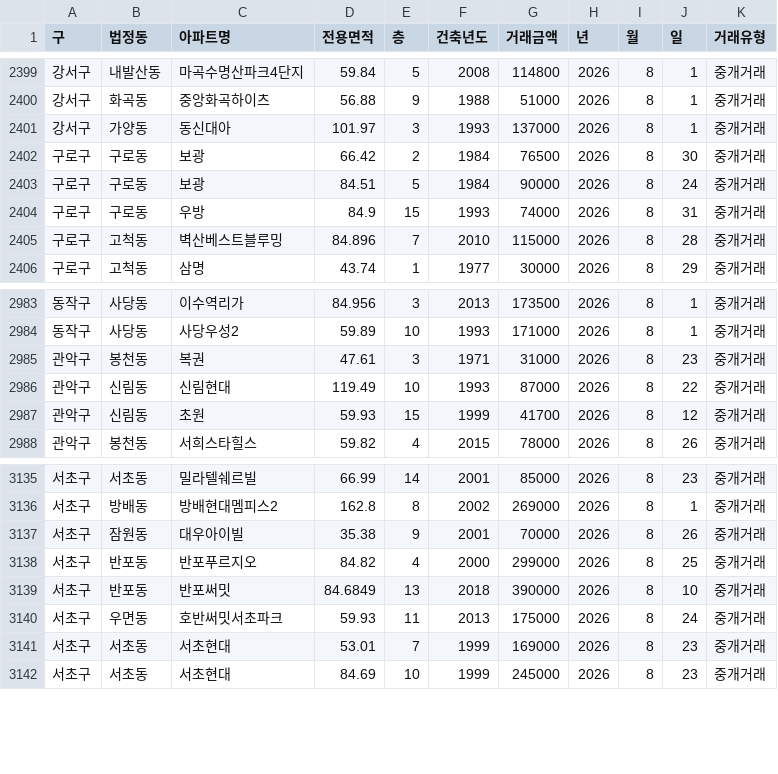
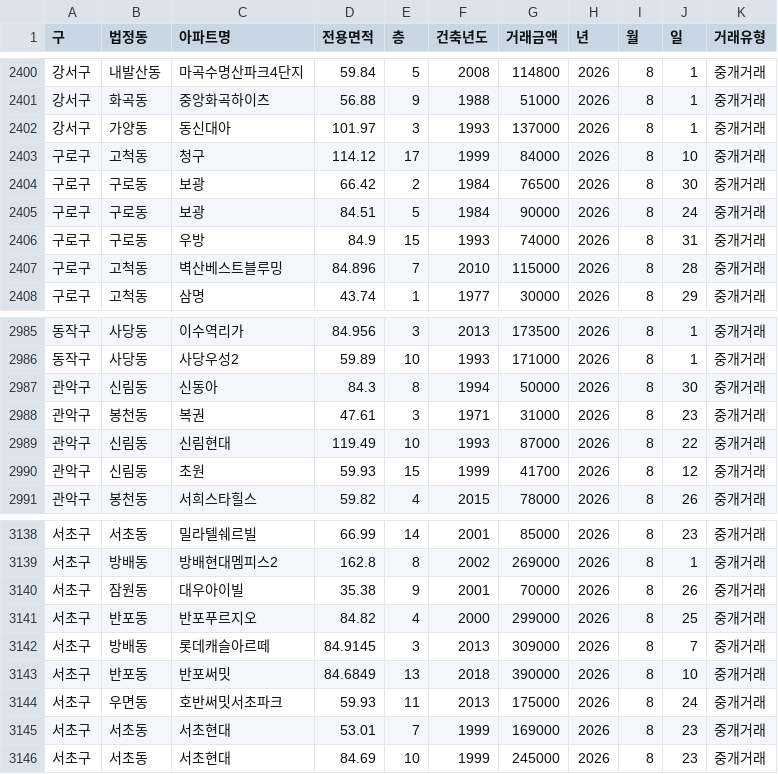
Before and after one commit to sean794/Real-Estate, a CSV file: data/apt_trade/202608.csv, drawn as a sheet; only a part is shown, gaps mark what is left out; the diff covers the shown part only.

```diff
--- a/data/apt_trade/202608.csv
+++ b/data/apt_trade/202608.csv
@@ -2401,2 +2402,3 @@
 강서구,가양동,동신대아,101.97,3,1993,137000,2026,8,1,중개거래
+구로구,고척동,청구,114.12,17,1999,84000,2026,8,10,중개거래
 구로구,구로동,보광,66.42,2,1984,76500,2026,8,30,중개거래
@@ -2984,2 +2986,3 @@
 동작구,사당동,사당우성2,59.89,10,1993,171000,2026,8,1,중개거래
+관악구,신림동,신동아,84.3,8,1994,50000,2026,8,30,중개거래
 관악구,봉천동,복권,47.61,3,1971,31000,2026,8,23,중개거래
@@ -3138,2 +3141,3 @@
 서초구,반포동,반포푸르지오,84.82,4,2000,299000,2026,8,25,중개거래
+서초구,방배동,롯데캐슬아르떼,84.9145,3,2013,309000,2026,8,7,중개거래
 서초구,반포동,반포써밋,84.6849,13,2018,390000,2026,8,10,중개거래
```
Also changed, not shown: 3 added rows and 2 removed rows elsewhere in this file, data/apt_trade/202610.csv, docs/data/apt_trade/202608.csv, 10 other files.
